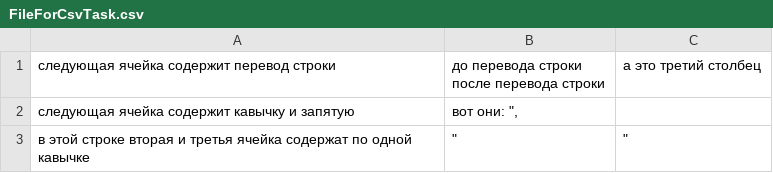
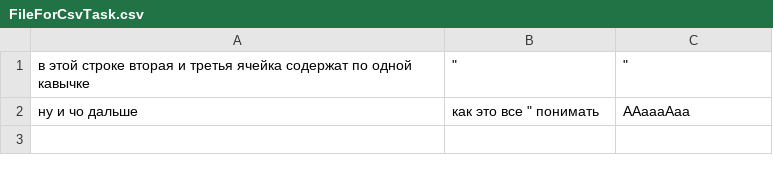
Before and after one commit to kosten00/AcademItVasilevKV, a CSV file: FileForCsvTask.csv, drawn as a sheet.

```diff
--- a/FileForCsvTask.csv
+++ b/FileForCsvTask.csv
@@ -1,4 +1,2 @@
-следующая ячейка содержит перевод строки,"до перевода строки
-после перевода строки",а это третий столбец
-следующая ячейка содержит кавычку и запятую,"вот они: "","
 в этой строке вторая и третья ячейка содержат по одной кавычке,"""",""""
+ну и чо дальше,"как это все "" понимать",ААаааАаа
```
Also changed, not shown: 3 other files.
